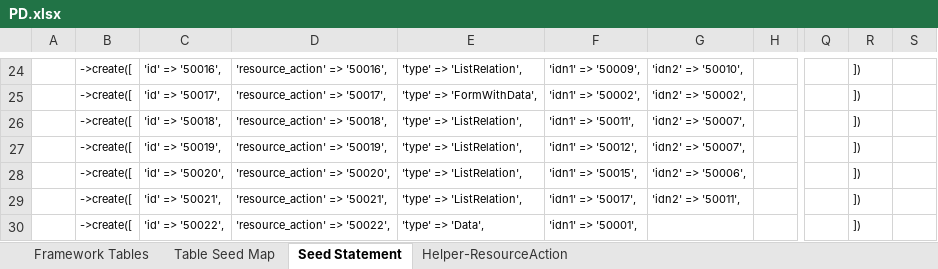
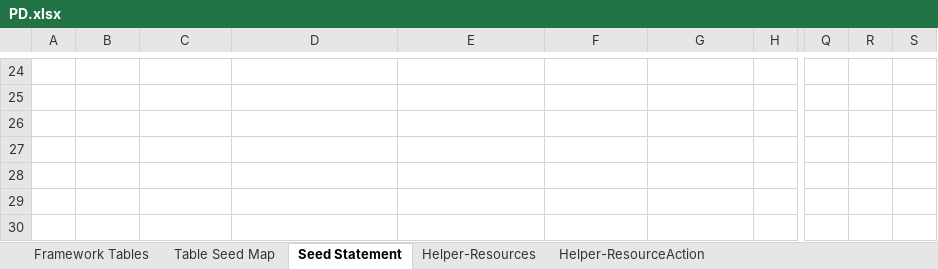
Before and after one commit to MilestoneInnovativeTechnologies/PD, an Excel workbook: PD.xlsx, sheet Seed Statement, drawn as a sheet; only a part is shown, gaps mark what is left out; values as stored, in another font and other column widths than the file's, no borders; the diff covers the shown part only; the diff names each change by its address in the sheet, - before the commit and + after, or states it on an @@ line.

```diff
--- a/PD.xlsx (sheet Seed Statement)
+++ b/PD.xlsx (sheet Seed Statement)
@@ sheet tab unhidden: Helper-Resources @@
-B24:B30: ->create([
+B24:B30: (empty)
-C24: 'id' => '50016',
+C24: (empty)
-D24: 'resource_action' => '50016',
+D24: (empty)
-E24: 'type' => 'ListRelation',
+E24: (empty)
-F24: 'idn1' => '50009',
+F24: (empty)
-G24: 'idn2' => '50010',
+G24: (empty)
-R24:R30: ])
+R24:R30: (empty)
-C25: 'id' => '50017',
+C25: (empty)
-D25: 'resource_action' => '50017',
+D25: (empty)
-E25: 'type' => 'FormWithData',
+E25: (empty)
-F25: 'idn1' => '50002',
+F25: (empty)
-G25: 'idn2' => '50002',
+G25: (empty)
-C26: 'id' => '50018',
+C26: (empty)
-D26: 'resource_action' => '50018',
+D26: (empty)
-E26:E29: 'type' => 'ListRelation',
+E26:E29: (empty)
-F26: 'idn1' => '50011',
+F26: (empty)
-G26:G27: 'idn2' => '50007',
+G26:G27: (empty)
-C27: 'id' => '50019',
+C27: (empty)
-D27: 'resource_action' => '50019',
+D27: (empty)
-F27: 'idn1' => '50012',
+F27: (empty)
-C28: 'id' => '50020',
+C28: (empty)
-D28: 'resource_action' => '50020',
+D28: (empty)
-F28: 'idn1' => '50015',
+F28: (empty)
-G28: 'idn2' => '50006',
+G28: (empty)
-C29: 'id' => '50021',
+C29: (empty)
-D29: 'resource_action' => '50021',
+D29: (empty)
-F29: 'idn1' => '50017',
+F29: (empty)
-G29: 'idn2' => '50011',
+G29: (empty)
-C30: 'id' => '50022',
+C30: (empty)
-D30: 'resource_action' => '50022',
+D30: (empty)
-E30: 'type' => 'Data',
+E30: (empty)
-F30: 'idn1' => '50001',
+F30: (empty)
```
Also changed, not shown: 138 edited cells elsewhere in this sheet, sheet Helper-ResourceAction, hidden cells, 2 other files.
